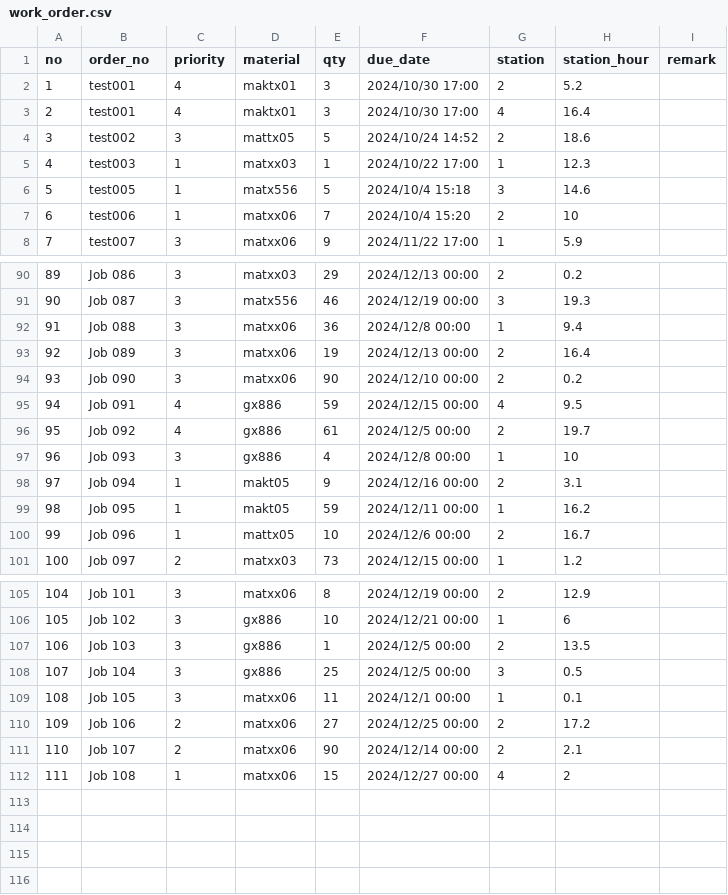
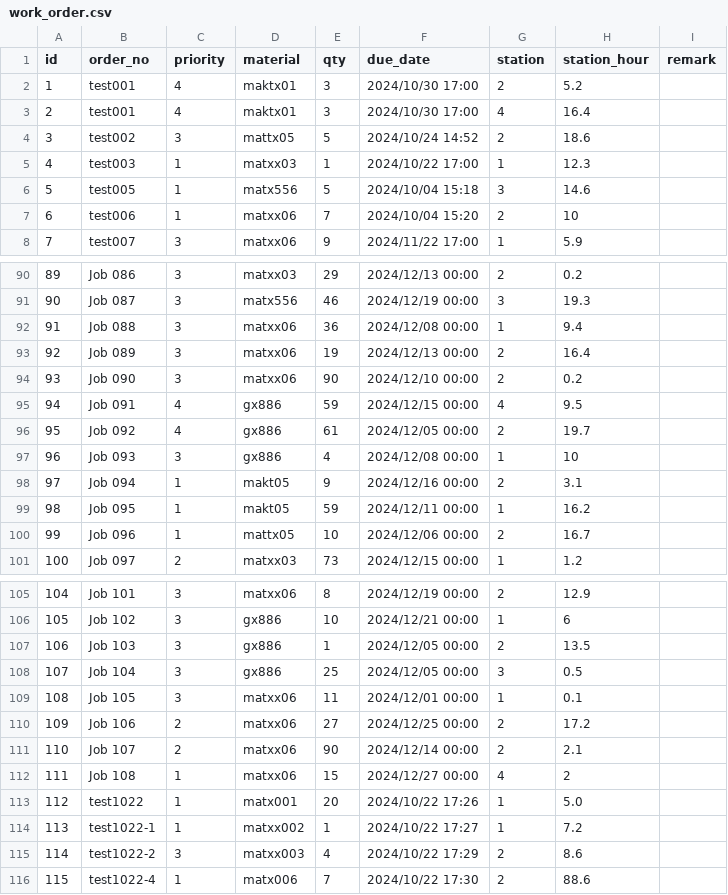
Before and after one commit to s40523122/Toptek, a CSV file: CNCAppPlatform/bin/Debug/Configurations/work_order.csv, drawn as a sheet; only a part is shown, gaps mark what is left out; the diff covers the shown part only; the diff names each change by its address in the sheet, - before the commit and + after, or states it on an @@ line.

```diff
--- a/CNCAppPlatform/bin/Debug/Configurations/work_order.csv
+++ b/CNCAppPlatform/bin/Debug/Configurations/work_order.csv
@@ column A (id) renumbered in row 1 @@
-F6 (due_date): 2024/10/4 15:18
+F6 (due_date): 2024/10/04 15:18
-F7 (due_date): 2024/10/4 15:20
+F7 (due_date): 2024/10/04 15:20
-F92 (due_date): 2024/12/8 00:00
+F92 (due_date): 2024/12/08 00:00
-F96 (due_date): 2024/12/5 00:00
+F96 (due_date): 2024/12/05 00:00
-F97 (due_date): 2024/12/8 00:00
+F97 (due_date): 2024/12/08 00:00
-F100 (due_date): 2024/12/6 00:00
+F100 (due_date): 2024/12/06 00:00
-F107:F108 (due_date): 2024/12/5 00:00
+F107:F108 (due_date): 2024/12/05 00:00
-F109 (due_date): 2024/12/1 00:00
+F109 (due_date): 2024/12/01 00:00
+row 113: 112 | test1022 | 1 | matx001 | 20 | 2024/10/22 17:26 | 1 | 5.0
+row 114: 113 | test1022-1 | 1 | matxx002 | 1 | 2024/10/22 17:27 | 1 | 7.2
+row 115: 114 | test1022-2 | 3 | matxx003 | 4 | 2024/10/22 17:29 | 2 | 8.6
+row 116: 115 | test1022-4 | 1 | matx006 | 7 | 2024/10/22 17:30 | 2 | 88.6
```
Also changed, not shown: 21 edited cells elsewhere in this file, 4 other files.
